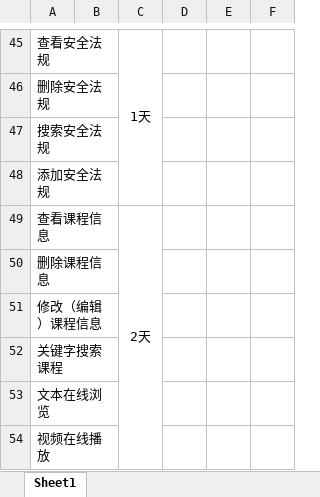
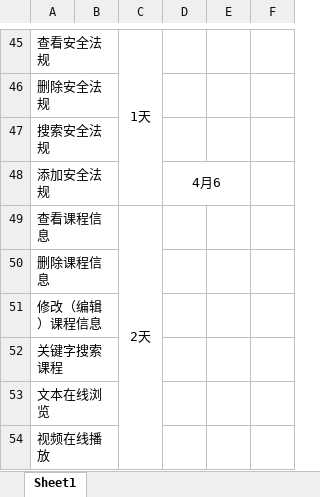
Before and after one commit to codePeaceJM/garleton-academy, an Excel workbook: 模块进度计划/各模块进度整合.xlsx, sheet Sheet1, drawn as a sheet; only a part is shown, gaps mark what is left out; values as stored, in another font and other column widths than the file's, no borders; the diff covers the shown part only; the diff names each change by its address in the sheet, - before the commit and + after, or states it on an @@ line.

```diff
--- a/模块进度计划/各模块进度整合.xlsx (sheet Sheet1)
+++ b/模块进度计划/各模块进度整合.xlsx (sheet Sheet1)
-D48: (empty)
+D48: 4月6
+D48:E48 merged
```
Also changed, not shown: 17 edited cells and merged cells elsewhere in this sheet.
